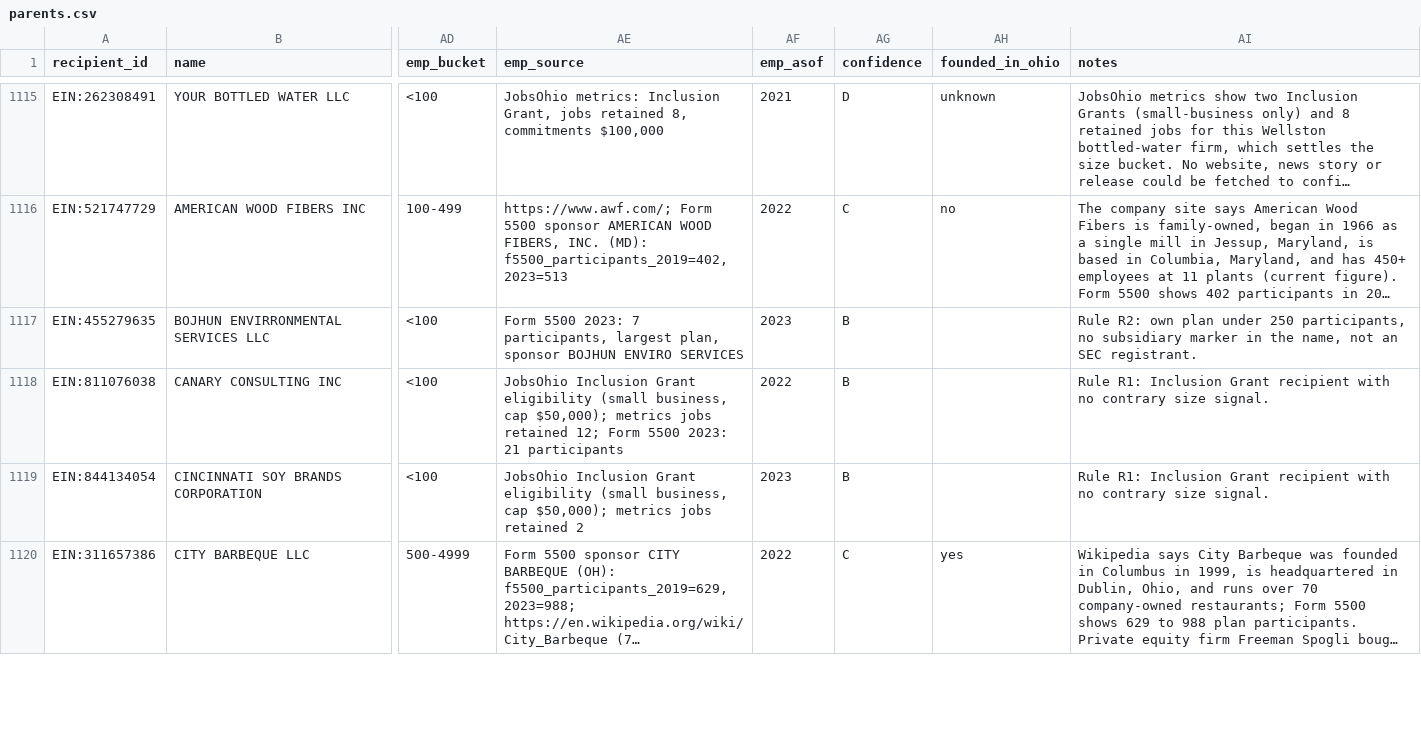
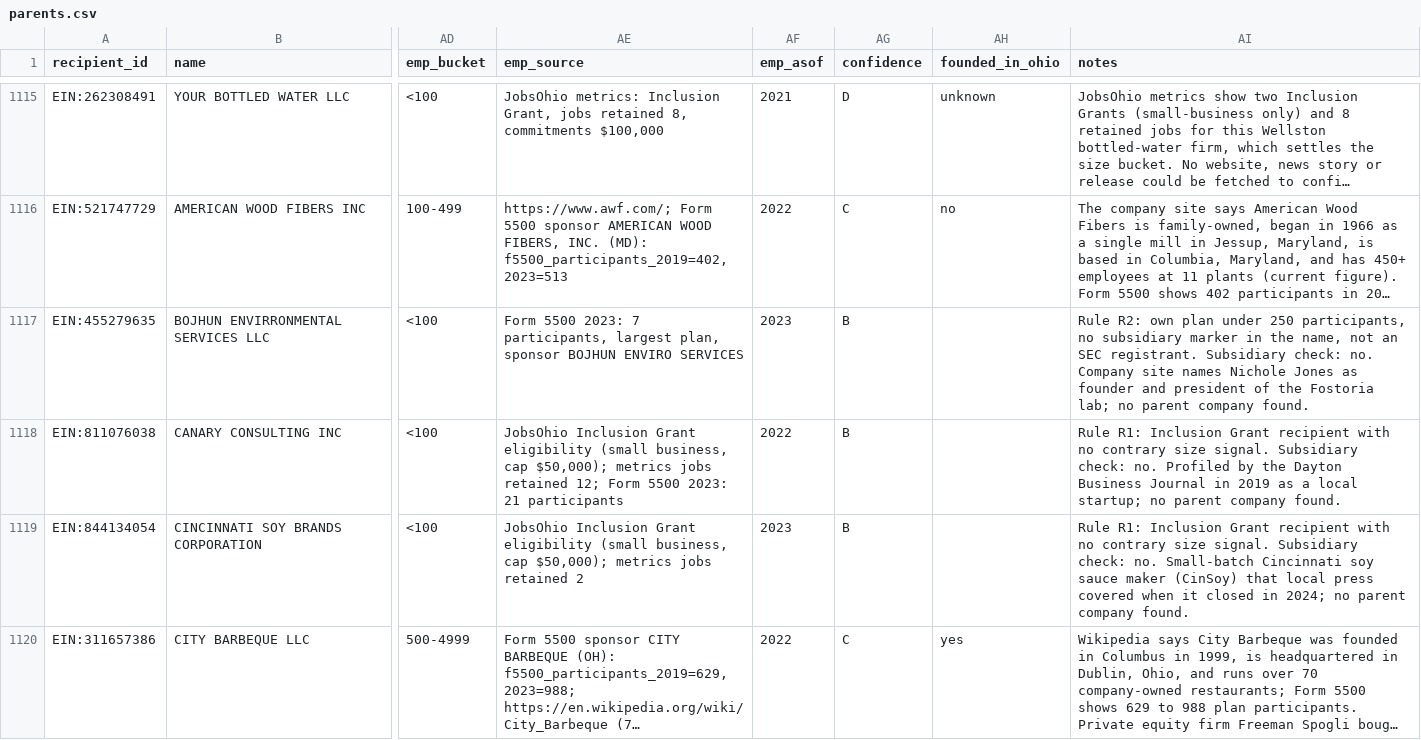
Before and after one commit to Data4ThePeople/JobsOhioSmallBiz, a CSV file: data/parents.csv, drawn as a sheet; only a part is shown, gaps mark what is left out; long unchanged cells end in …; the diff covers the shown part only; the diff names each change by its address in the sheet, - before the commit and + after, or states it on an @@ line.

```diff
--- a/data/parents.csv
+++ b/data/parents.csv
-AI1117 (notes): …SEC registrant.
+AI1117 (notes): …SEC registrant. Subsidiary check: no. Company site names Nichole Jones as founder and president of the Fostoria lab; no parent company found.
-AI1118 (notes): …size signal.
+AI1118 (notes): …size signal. Subsidiary check: no. Profiled by the Dayton Business Journal in 2019 as a local startup; no parent company found.
-AI1119 (notes): …size signal.
+AI1119 (notes): …size signal. Subsidiary check: no. Small-batch Cincinnati soy sauce maker (CinSoy) that local press covered when it closed in 2024; no parent company found.
```
Also changed, not shown: 27 edited cells elsewhere in this file, 4 other files.
